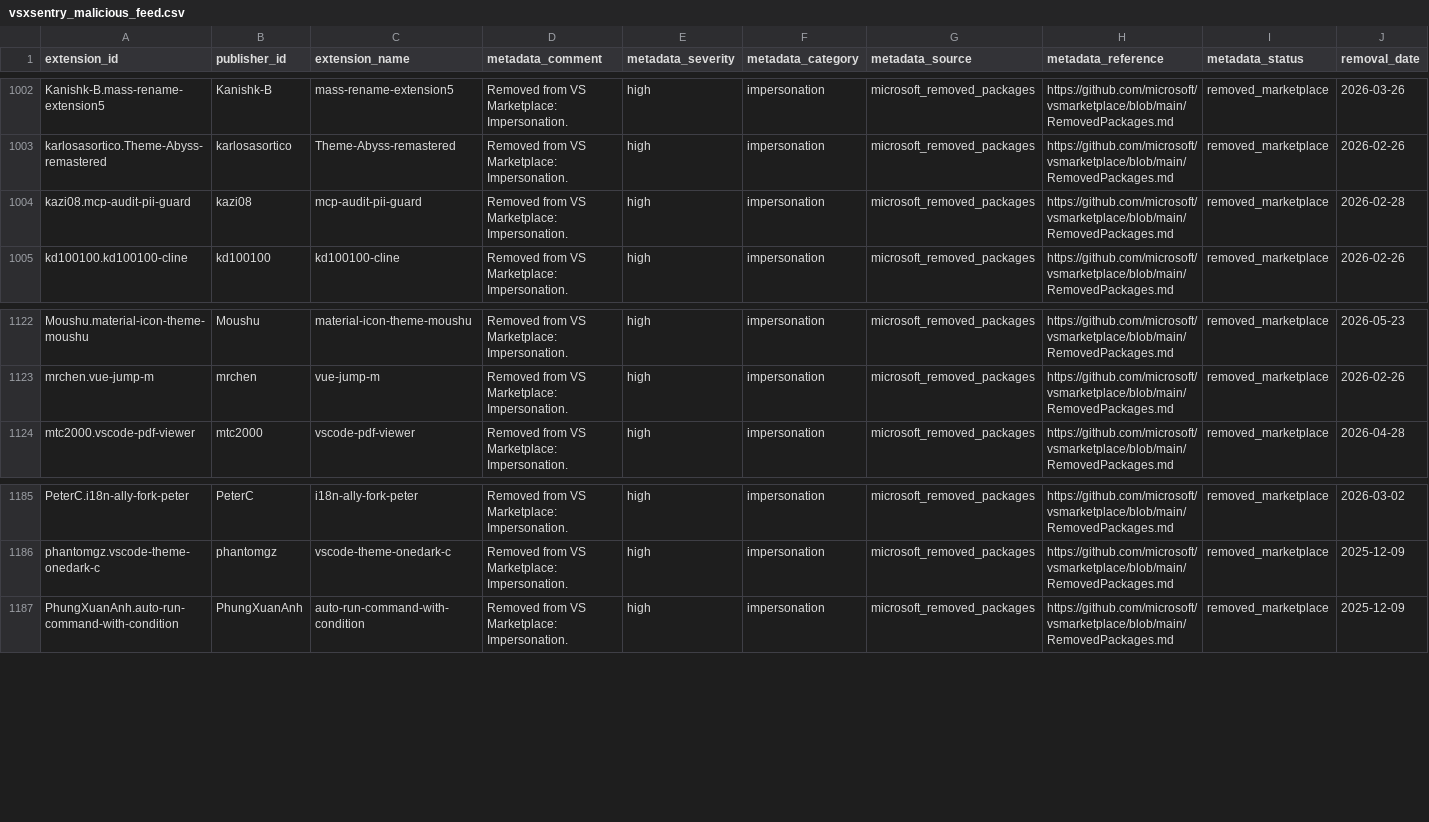
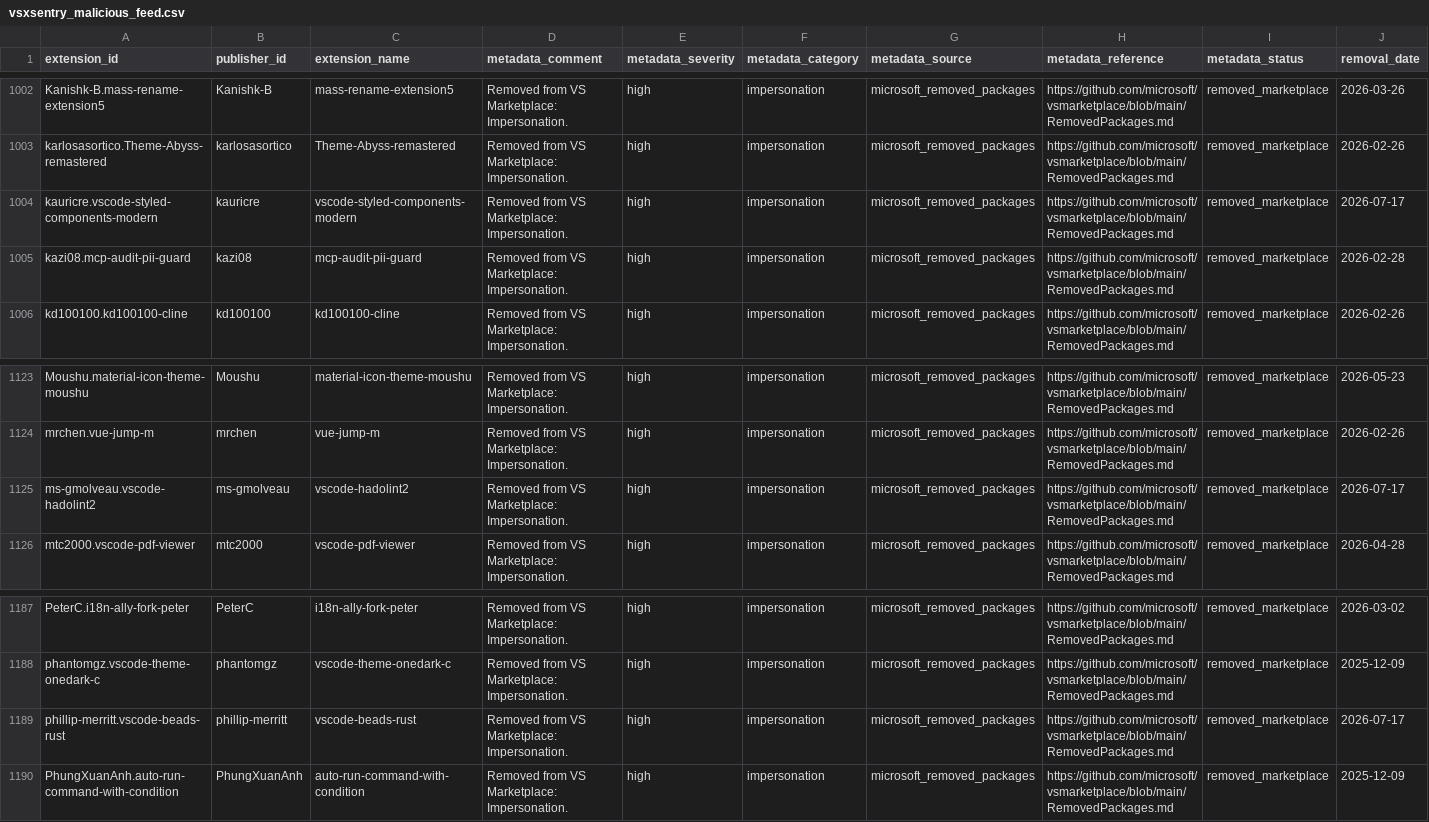
Before and after one commit to vsxsentry/vsxsentry.github.io, a CSV file: feeds/vsxsentry_malicious_feed.csv, drawn as a sheet; only a part is shown, gaps mark what is left out.

```diff
--- a/feeds/vsxsentry_malicious_feed.csv
+++ b/feeds/vsxsentry_malicious_feed.csv
@@ -1003,2 +1003,3 @@ Kanishk-B.mass-rename-extension5,Kanishk-B,mass-rename-extension5,Removed from V
 karlosasortico.Theme-Abyss-remastered,karlosasortico,Theme-Abyss-remastered,Removed from VS Marketplace: Impersonation.,high,impersonation,microsoft_removed_packages,https://github.com/microsoft/vsmarketplace/blob/main/RemovedPackages.md,removed_marketplace,2026-02-26
+kauricre.vscode-styled-components-modern,kauricre,vscode-styled-components-modern,Removed from VS Marketplace: Impersonation.,high,impersonation,microsoft_removed_packages,https://github.com/microsoft/vsmarketplace/blob/main/RemovedPackages.md,removed_marketplace,2026-07-17
 kazi08.mcp-audit-pii-guard,kazi08,mcp-audit-pii-guard,Removed from VS Marketplace: Impersonation.,high,impersonation,microsoft_removed_packages,https://github.com/microsoft/vsmarketplace/blob/main/RemovedPackages.md,removed_marketplace,2026-02-28
@@ -1123,2 +1124,3 @@ Moushu.material-icon-theme-moushu,Moushu,material-icon-theme-moushu,Removed from
 mrchen.vue-jump-m,mrchen,vue-jump-m,Removed from VS Marketplace: Impersonation.,high,impersonation,microsoft_removed_packages,https://github.com/microsoft/vsmarketplace/blob/main/RemovedPackages.md,removed_marketplace,2026-02-26
+ms-gmolveau.vscode-hadolint2,ms-gmolveau,vscode-hadolint2,Removed from VS Marketplace: Impersonation.,high,impersonation,microsoft_removed_packages,https://github.com/microsoft/vsmarketplace/blob/main/RemovedPackages.md,removed_marketplace,2026-07-17
 mtc2000.vscode-pdf-viewer,mtc2000,vscode-pdf-viewer,Removed from VS Marketplace: Impersonation.,high,impersonation,microsoft_removed_packages,https://github.com/microsoft/vsmarketplace/blob/main/RemovedPackages.md,removed_marketplace,2026-04-28
@@ -1186,2 +1188,3 @@ PeterC.i18n-ally-fork-peter,PeterC,i18n-ally-fork-peter,Removed from VS Marketpl
 phantomgz.vscode-theme-onedark-c,phantomgz,vscode-theme-onedark-c,Removed from VS Marketplace: Impersonation.,high,impersonation,microsoft_removed_packages,https://github.com/microsoft/vsmarketplace/blob/main/RemovedPackages.md,removed_marketplace,2025-12-09
+phillip-merritt.vscode-beads-rust,phillip-merritt,vscode-beads-rust,Removed from VS Marketplace: Impersonation.,high,impersonation,microsoft_removed_packages,https://github.com/microsoft/vsmarketplace/blob/main/RemovedPackages.md,removed_marketplace,2026-07-17
 PhungXuanAnh.auto-run-command-with-condition,PhungXuanAnh,auto-run-command-with-condition,Removed from VS Marketplace: Impersonation.,high,impersonation,microsoft_removed_packages,https://github.com/microsoft/vsmarketplace/blob/main/RemovedPackages.md,removed_marketplace,2025-12-09
```
Also changed, not shown: feeds/vsxsentry_feed.csv, feeds/vsxsentry_opencti_import.csv, 13 other files.
